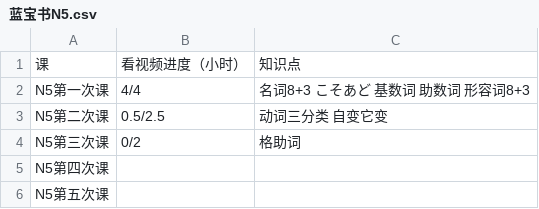
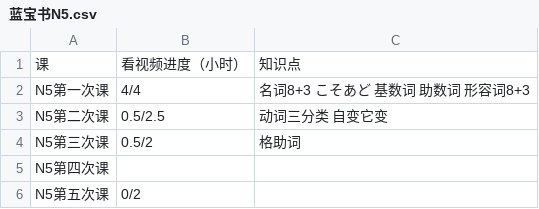
Before and after one commit to dauphin666/StandardJapanese, a CSV file: 打卡清单/蓝宝书N5.csv, drawn as a sheet.

```diff
--- a/打卡清单/蓝宝书N5.csv
+++ b/打卡清单/蓝宝书N5.csv
@@ -3,4 +3,4 @@ N5第一次课,4/4,名词8+3 こそあど 基数词 助数词 形容词8+3
 N5第二次课,0.5/2.5,动词三分类 自变它变
-N5第三次课,0/2,格助词
+N5第三次课,0.5/2,格助词
 N5第四次课,,
-N5第五次课,,
+N5第五次课,0/2,
```
Also changed, not shown: 1 other file.
